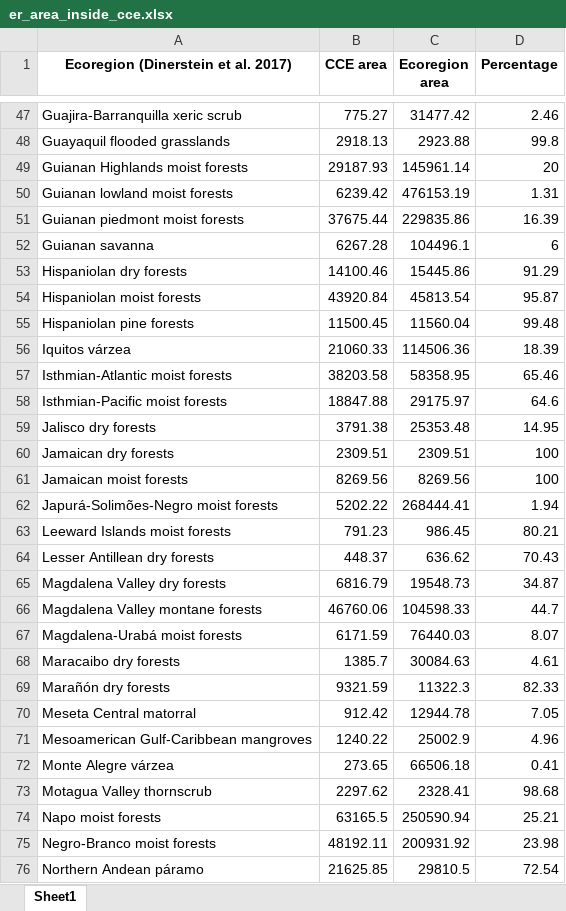
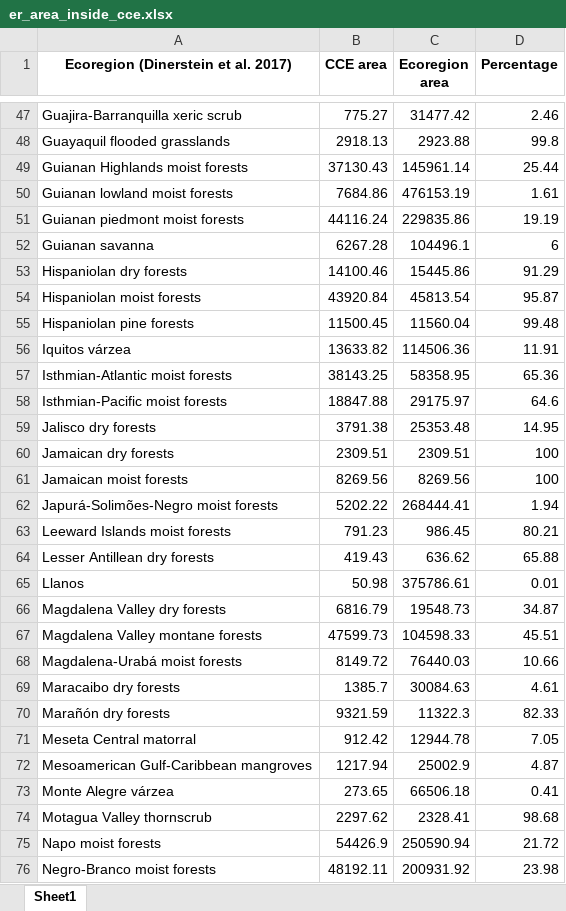
Before and after one commit to ggrittz/Endemism, an Excel workbook: outputs/tables/er_area_inside_cce.xlsx, sheet Sheet1, drawn as a sheet; only a part is shown, gaps mark what is left out; the shorter side is filled out with more unchanged rows; values as stored, in another font and other column widths than the file's, no borders; addresses are those after the commit; the diff covers the shown part only; the diff names each change by its address in the sheet, - before the commit and + after, or states it on an @@ line.

```diff
--- a/outputs/tables/er_area_inside_cce.xlsx (sheet Sheet1)
+++ b/outputs/tables/er_area_inside_cce.xlsx (sheet Sheet1)
-B49 (CCE area): 29187.93
+B49 (CCE area): 37130.43
-D49 (Percentage): 20
+D49 (Percentage): 25.44
-B50 (CCE area): 6239.42
+B50 (CCE area): 7684.86
-D50 (Percentage): 1.31
+D50 (Percentage): 1.61
-B51 (CCE area): 37675.44
+B51 (CCE area): 44116.24
-D51 (Percentage): 16.39
+D51 (Percentage): 19.19
-B56 (CCE area): 21060.33
+B56 (CCE area): 13633.82
-D56 (Percentage): 18.39
+D56 (Percentage): 11.91
-B57 (CCE area): 38203.58
+B57 (CCE area): 38143.25
-D57 (Percentage): 65.46
+D57 (Percentage): 65.36
-B64 (CCE area): 448.37
+B64 (CCE area): 419.43
-D64 (Percentage): 70.43
+D64 (Percentage): 65.88
+row 65: Llanos | 50.98 | 375786.61 | 0.01
-B67 (CCE area): 46760.06
+B67 (CCE area): 47599.73
-D67 (Percentage): 44.7
+D67 (Percentage): 45.51
-B68 (CCE area): 6171.59
+B68 (CCE area): 8149.72
-D68 (Percentage): 8.07
+D68 (Percentage): 10.66
-B72 (CCE area): 1240.22
+B72 (CCE area): 1217.94
-D72 (Percentage): 4.96
+D72 (Percentage): 4.87
-B75 (CCE area): 63165.5
+B75 (CCE area): 54426.9
-D75 (Percentage): 25.21
+D75 (Percentage): 21.72
```
Also changed, not shown: 40 edited cells elsewhere in this sheet, outputs/tables/endemic_species_per_efg.xlsx, outputs/tables/manuscript_numbers.xlsx, 47 other files.
